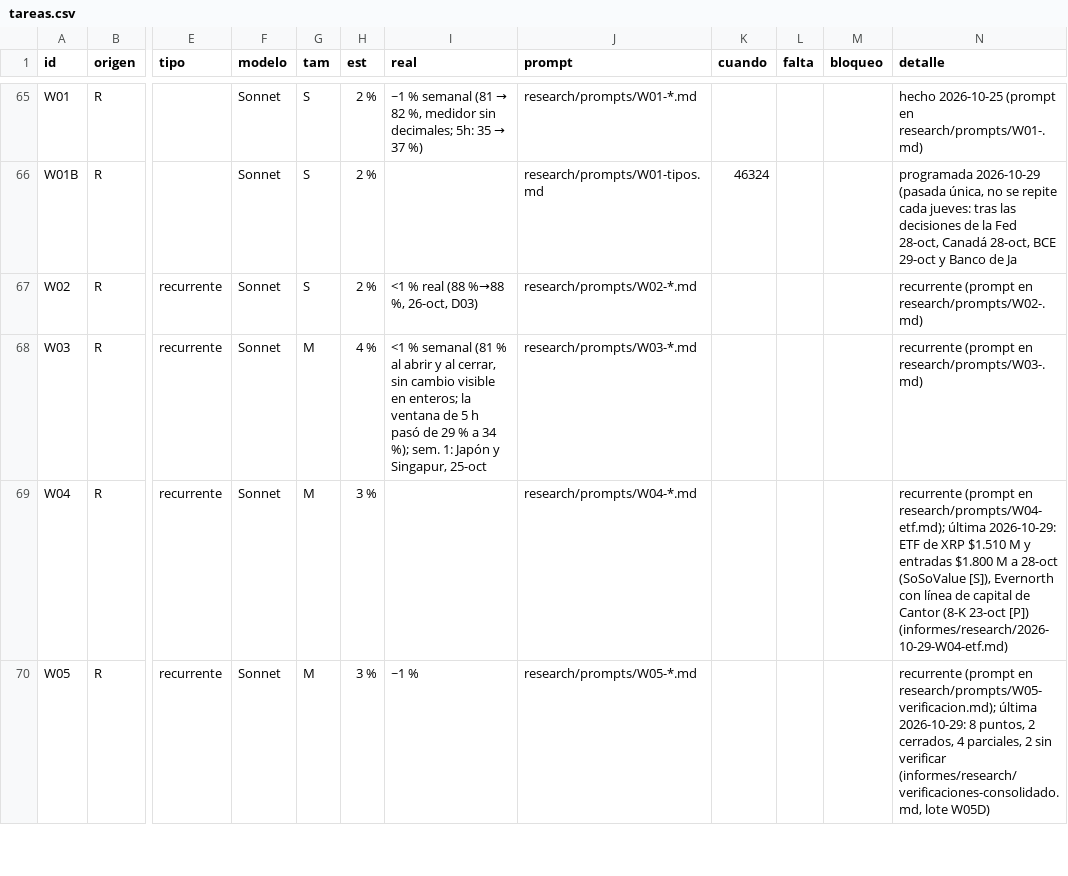
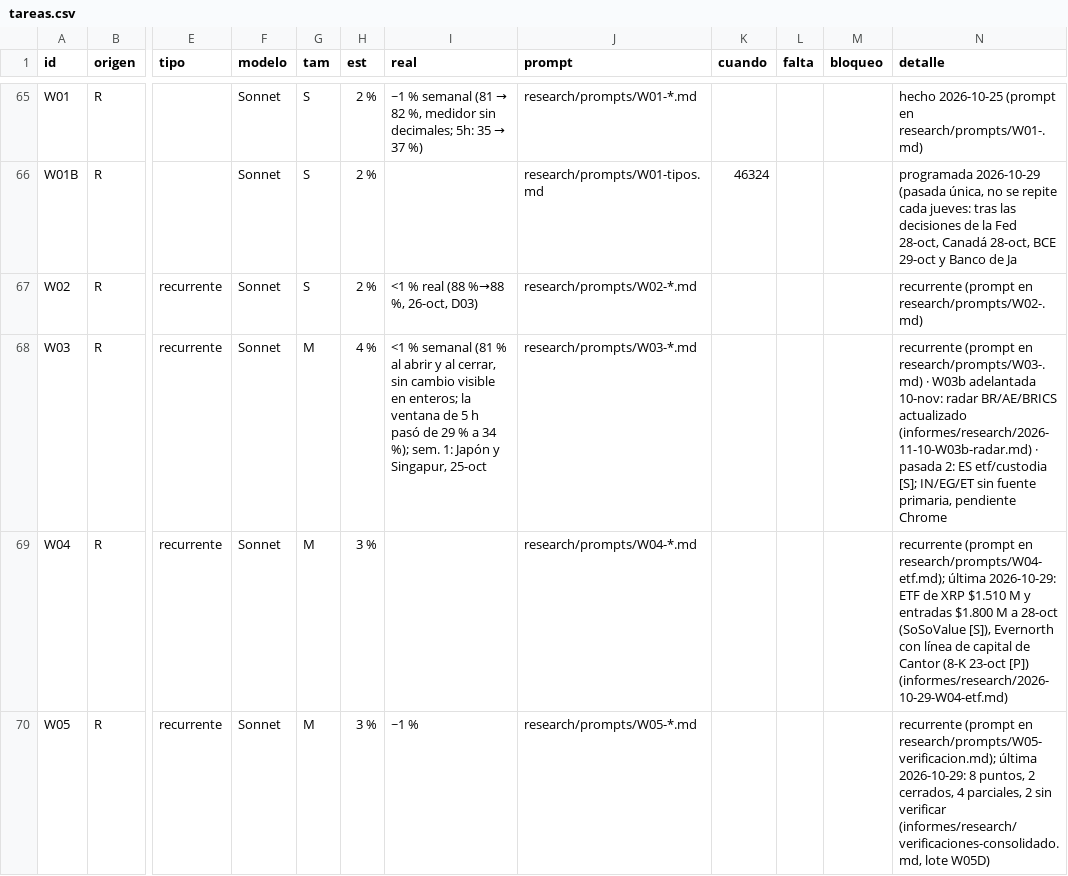
Before and after one commit to joeldragonball-jpg/requirements.txt, a CSV file: research/tareas.csv, drawn as a sheet; only a part is shown, gaps mark what is left out; the diff covers the shown part only; the diff names each change by its address in the sheet, - before the commit and + after, or states it on an @@ line.

```diff
--- a/research/tareas.csv
+++ b/research/tareas.csv
-N68 (detalle): …en research/prompts/W03-.md)
+N68 (detalle): …en research/prompts/W03-.md) · W03b adelantada 10-nov: radar BR/AE/BRICS actualizado (informes/research/2026-11-10-W03b-radar.md) · pasada 2: ES etf/custodia [S]; IN/EG/ET sin fuente primaria, pendiente Chrome
```
Also changed, not shown: 1 added row and 31 edited cells elsewhere in this file, 4 other files.
